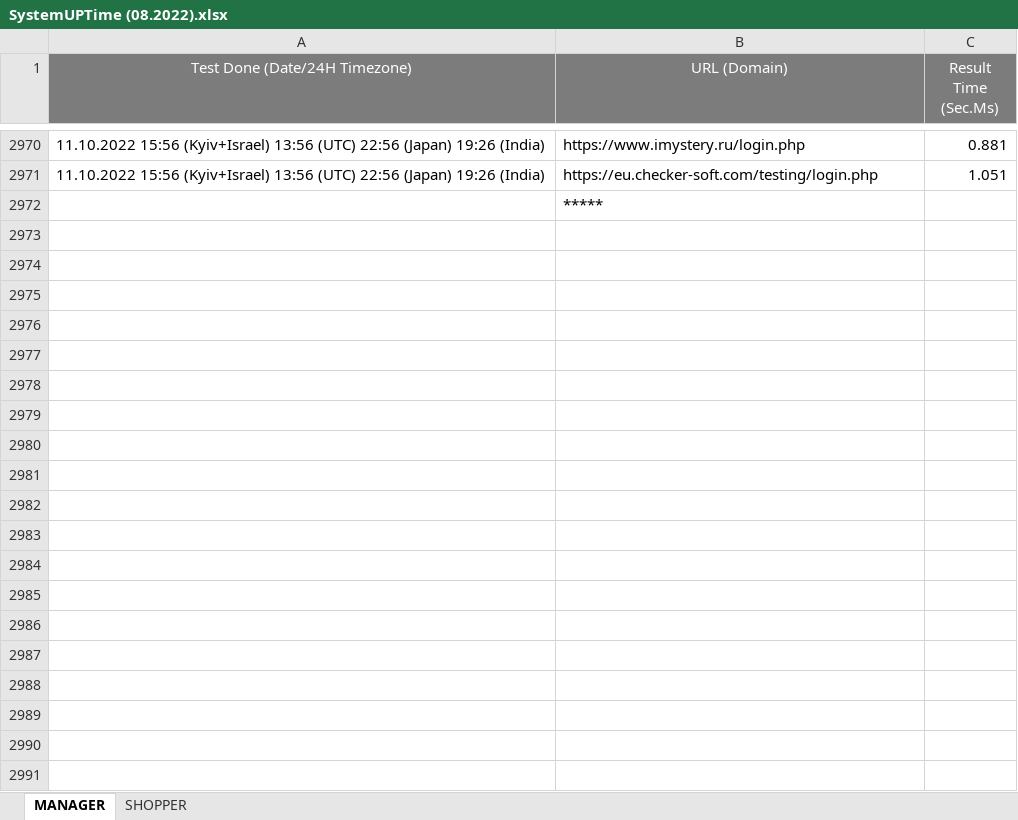
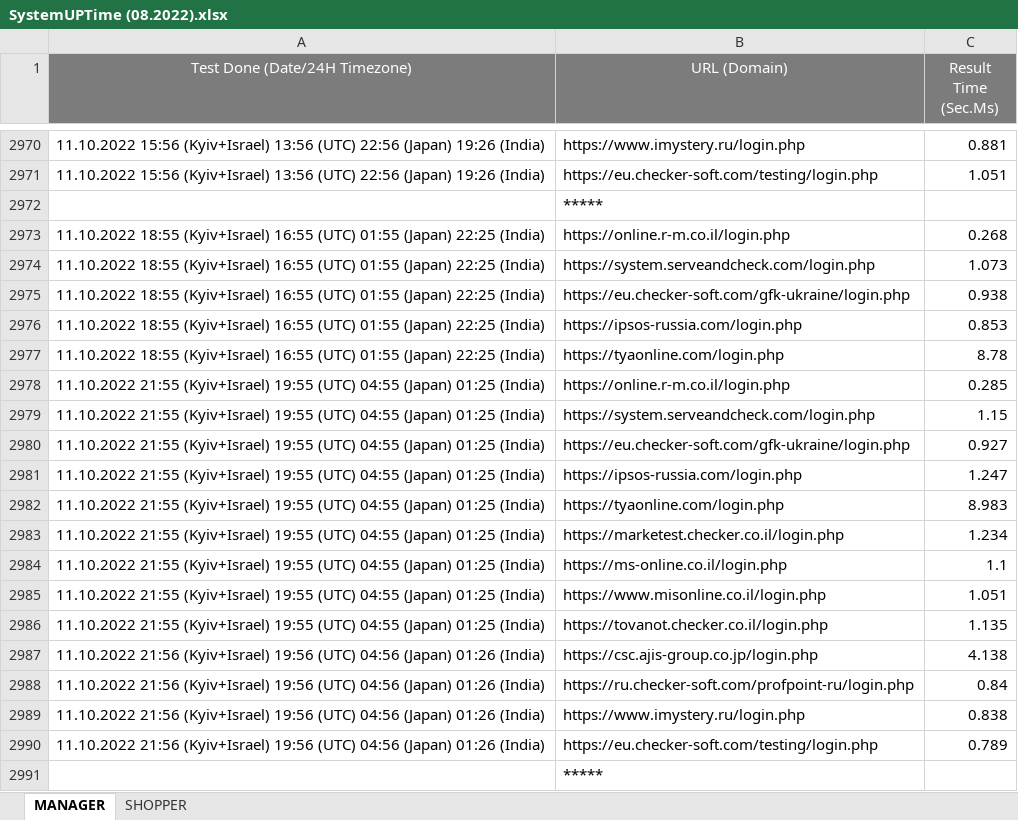
Before and after one commit to Ok2015/CheckerRFTests, an Excel workbook: ADtests/Resources/Extra files/RF LOAD RESULTS/SystemUPTime (08.2022).xlsx, sheet MANAGER, drawn as a sheet; only a part is shown, gaps mark what is left out; values as stored, in another font and other column widths than the file's, no borders; conditional formats not drawn; the diff covers the shown part only; the diff names each change by its address in the sheet, - before the commit and + after, or states it on an @@ line.

```diff
--- a/ADtests/Resources/Extra files/RF LOAD RESULTS/SystemUPTime (08.2022).xlsx (sheet MANAGER)
+++ b/ADtests/Resources/Extra files/RF LOAD RESULTS/SystemUPTime (08.2022).xlsx (sheet MANAGER)
+row 2973: 11.10.2022 18:55 (Kyiv+Israel) 16:55 (UTC) 01:55 (Japan) 22:25 (India) | https://online.r-m.co.il/login.php | 0.268
+row 2974: 11.10.2022 18:55 (Kyiv+Israel) 16:55 (UTC) 01:55 (Japan) 22:25 (India) | https://system.serveandcheck.com/login.php | 1.073
+row 2975: 11.10.2022 18:55 (Kyiv+Israel) 16:55 (UTC) 01:55 (Japan) 22:25 (India) | https://eu.checker-soft.com/gfk-ukraine/login.php | 0.938
+row 2976: 11.10.2022 18:55 (Kyiv+Israel) 16:55 (UTC) 01:55 (Japan) 22:25 (India) | https://ipsos-russia.com/login.php | 0.853
+row 2977: 11.10.2022 18:55 (Kyiv+Israel) 16:55 (UTC) 01:55 (Japan) 22:25 (India) | https://tyaonline.com/login.php | 8.78
+row 2978: 11.10.2022 21:55 (Kyiv+Israel) 19:55 (UTC) 04:55 (Japan) 01:25 (India) | https://online.r-m.co.il/login.php | 0.285
+row 2979: 11.10.2022 21:55 (Kyiv+Israel) 19:55 (UTC) 04:55 (Japan) 01:25 (India) | https://system.serveandcheck.com/login.php | 1.15
+row 2980: 11.10.2022 21:55 (Kyiv+Israel) 19:55 (UTC) 04:55 (Japan) 01:25 (India) | https://eu.checker-soft.com/gfk-ukraine/login.php | 0.927
+row 2981: 11.10.2022 21:55 (Kyiv+Israel) 19:55 (UTC) 04:55 (Japan) 01:25 (India) | https://ipsos-russia.com/login.php | 1.247
+row 2982: 11.10.2022 21:55 (Kyiv+Israel) 19:55 (UTC) 04:55 (Japan) 01:25 (India) | https://tyaonline.com/login.php | 8.983
+row 2983: 11.10.2022 21:55 (Kyiv+Israel) 19:55 (UTC) 04:55 (Japan) 01:25 (India) | https://marketest.checker.co.il/login.php | 1.234
+row 2984: 11.10.2022 21:55 (Kyiv+Israel) 19:55 (UTC) 04:55 (Japan) 01:25 (India) | https://ms-online.co.il/login.php | 1.1
+row 2985: 11.10.2022 21:55 (Kyiv+Israel) 19:55 (UTC) 04:55 (Japan) 01:25 (India) | https://www.misonline.co.il/login.php | 1.051
+row 2986: 11.10.2022 21:55 (Kyiv+Israel) 19:55 (UTC) 04:55 (Japan) 01:25 (India) | https://tovanot.checker.co.il/login.php | 1.135
+row 2987: 11.10.2022 21:56 (Kyiv+Israel) 19:56 (UTC) 04:56 (Japan) 01:26 (India) | https://csc.ajis-group.co.jp/login.php | 4.138
+row 2988: 11.10.2022 21:56 (Kyiv+Israel) 19:56 (UTC) 04:56 (Japan) 01:26 (India) | https://ru.checker-soft.com/profpoint-ru/login.php | 0.84
+row 2989: 11.10.2022 21:56 (Kyiv+Israel) 19:56 (UTC) 04:56 (Japan) 01:26 (India) | https://www.imystery.ru/login.php | 0.838
+row 2990: 11.10.2022 21:56 (Kyiv+Israel) 19:56 (UTC) 04:56 (Japan) 01:26 (India) | https://eu.checker-soft.com/testing/login.php | 0.789
+row 2991:  | *****
```
Also changed, not shown: 595 added rows elsewhere in this sheet, sheet SHOPPER, ADtests/Resources/Extra files/RF LOAD RESULTS/SubmissionTime (2022).xlsx, 35 other files.
